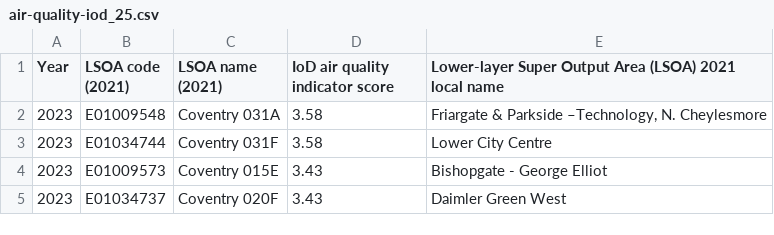
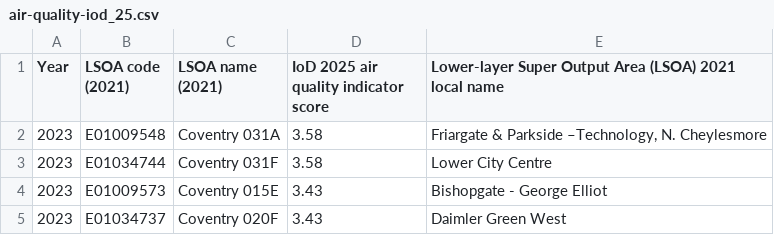
Before and after one commit to coventry-city-council/coventry-city-council.github.io, a CSV file: data/air-quality-iod_25.csv, drawn as a sheet; only a part is shown.

Commit message:
IoD2025 score

```diff
--- a/data/air-quality-iod_25.csv
+++ b/data/air-quality-iod_25.csv
@@ -1,2 +1,2 @@
-Year,LSOA code (2021),LSOA name (2021),IoD air quality indicator score,Lower-layer Super Output Area (LSOA) 2021 local name
+Year,LSOA code (2021),LSOA name (2021),IoD 2025 air quality indicator score,Lower-layer Super Output Area (LSOA) 2021 local name
 2023,E01009548,Coventry 031A,3.58,"Friargate & Parkside –Technology, N. Cheylesmore"
```
